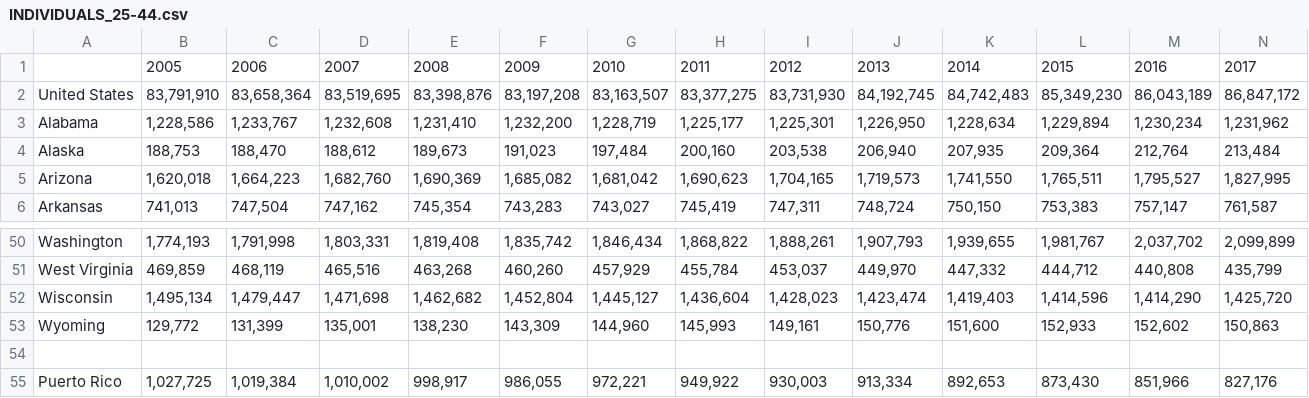
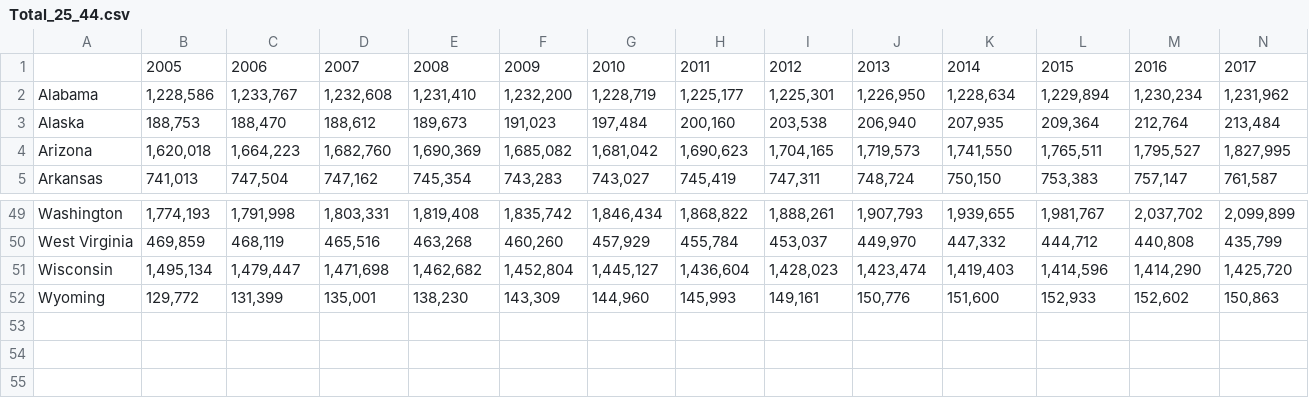
Before and after one commit to E-Weber/ERKN-Project, a CSV file: data/Total_25_44.csv (was data/INDIVIDUALS_25-44.csv), drawn as a sheet; only a part is shown, gaps mark what is left out; rows hold the shown columns only; the diff names each change by its address in the sheet, - before the commit and + after, or states it on an @@ line.

```diff
--- a/data/INDIVIDUALS_25-44.csv
+++ b/data/Total_25_44.csv
-row 2: United States | 83,791,910 | 83,658,364 | 83,519,695 | 83,398,876 | 83,197,208 | 83,163,507 | 83,377,275 | 83,731,930 | 84,192,745 | 84,742,483 | 85,349,230 | 86,043,189 | 86,847,172
-row 54: (empty)
-row 55: Puerto Rico | 1,027,725 | 1,019,384 | 1,010,002 | 998,917 | 986,055 | 972,221 | 949,922 | 930,003 | 913,334 | 892,653 | 873,430 | 851,966 | 827,176
```
Also changed, not shown: data/BA_Hold_25_44.csv, data/LF_participants.csv, 15 other files.
